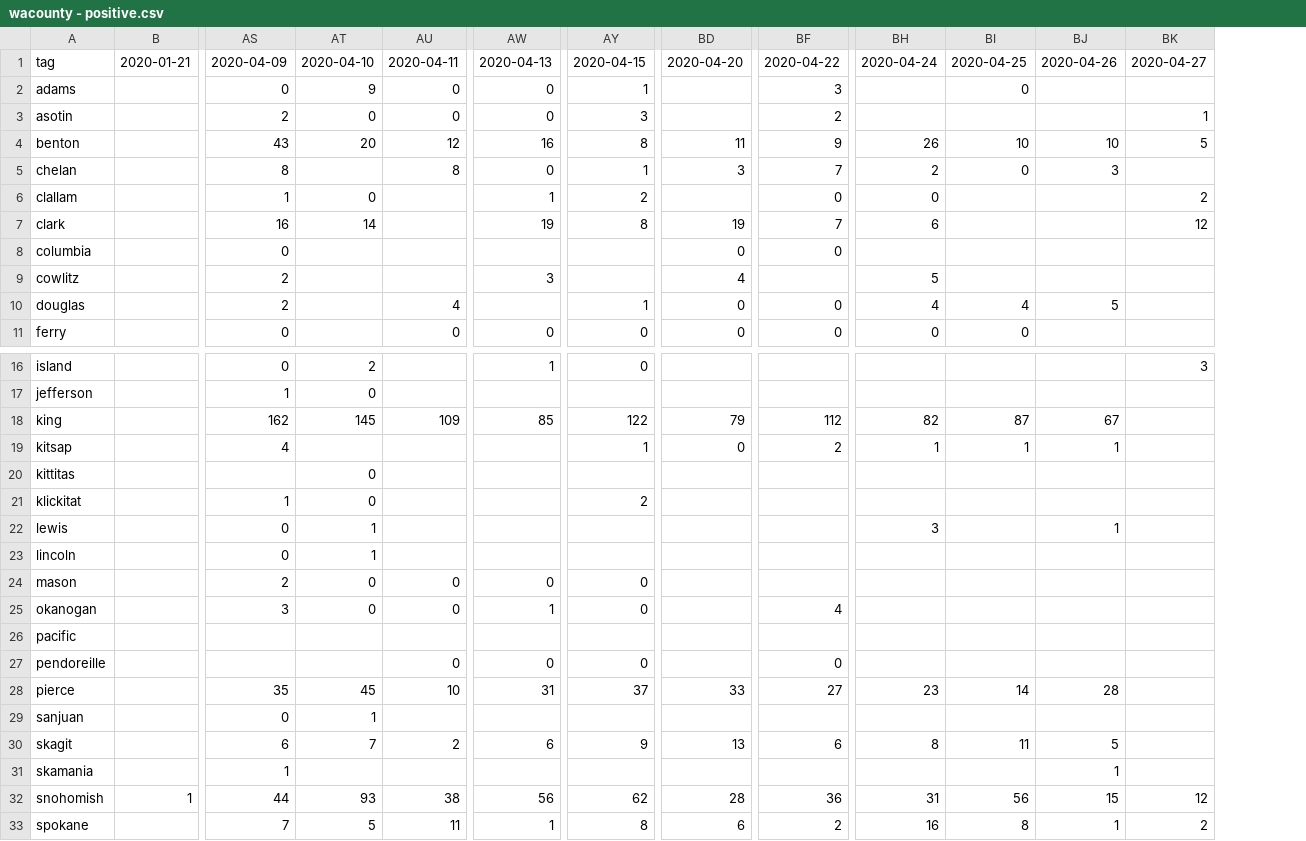
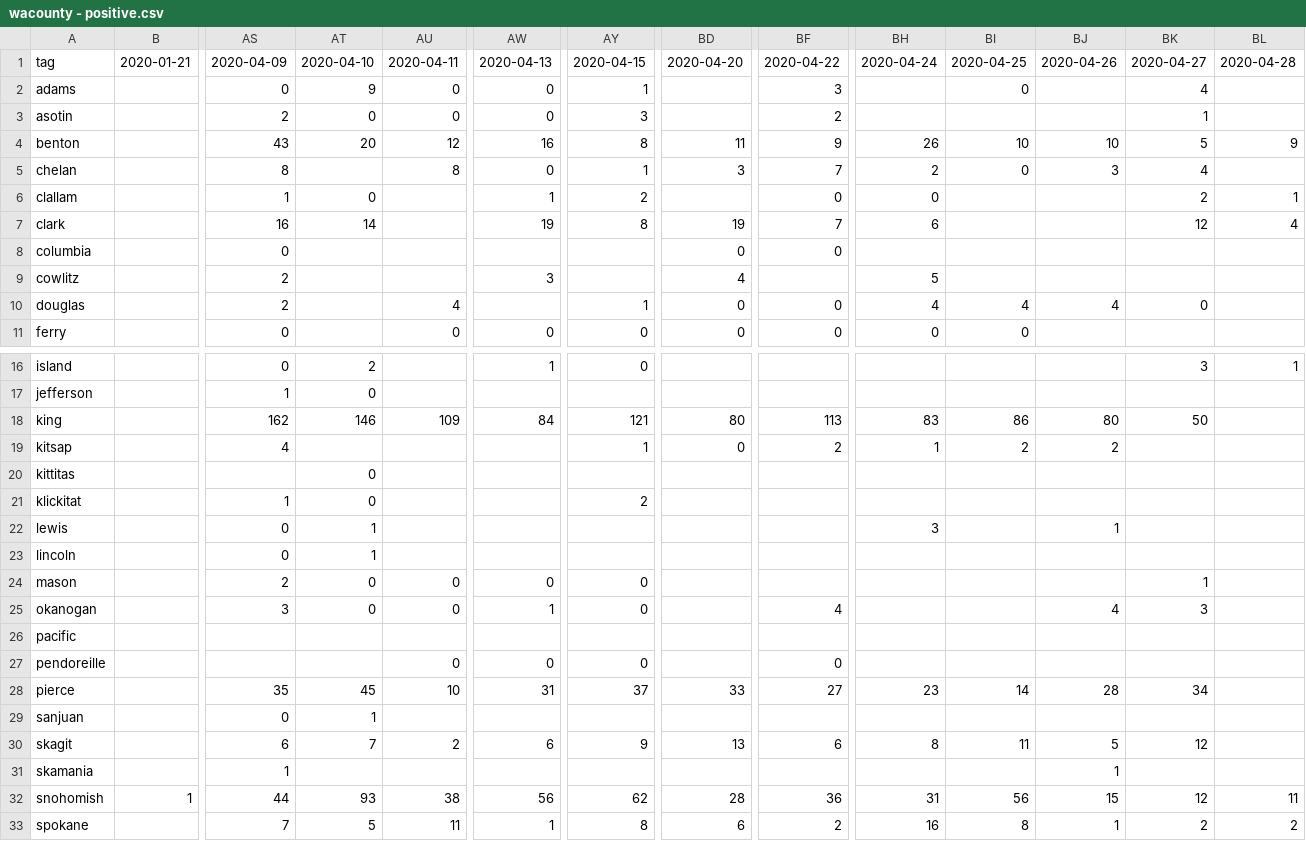
Before and after one commit to monkeywithacupcake/covid-19-wa, a CSV file: wacounty - positive.csv, drawn as a sheet; only a part is shown, gaps mark what is left out; the diff covers the shown part only; the diff names each change by its address in the sheet, - before the commit and + after, or states it on an @@ line.

```diff
--- a/wacounty - positive.csv
+++ b/wacounty - positive.csv
+column BL, rows 1-7: 2020-04-28 |  |  | 9 |  | 1 | 4; rows 16-33: 1 |  |  |  |  |  |  |  |  |  |  |  |  |  |  |  | 11 | 2
-BK2: (empty)
+BK2: 4
-BK5: (empty)
+BK5: 4
-BJ10: 5
+BJ10: 4
-BK10: (empty)
+BK10: 0
-AT18: 145
+AT18: 146
-AW18: 85
+AW18: 84
-AY18: 122
+AY18: 121
-BD18: 79
+BD18: 80
-BF18: 112
+BF18: 113
-BH18: 82
+BH18: 83
-BI18: 87
+BI18: 86
-BJ18: 67
+BJ18: 80
-BK18: (empty)
+BK18: 50
-BI19: 1
+BI19: 2
-BJ19: 1
+BJ19: 2
-BK24: (empty)
+BK24: 1
-BJ25: (empty)
+BJ25: 4
-BK25: (empty)
+BK25: 3
-BK28: (empty)
+BK28: 34
-BK30: (empty)
+BK30: 12
```
Also changed, not shown: 2 edited cells elsewhere in this file, wacounty - deaths.csv, wacounty - overall.csv, 5 other files.
